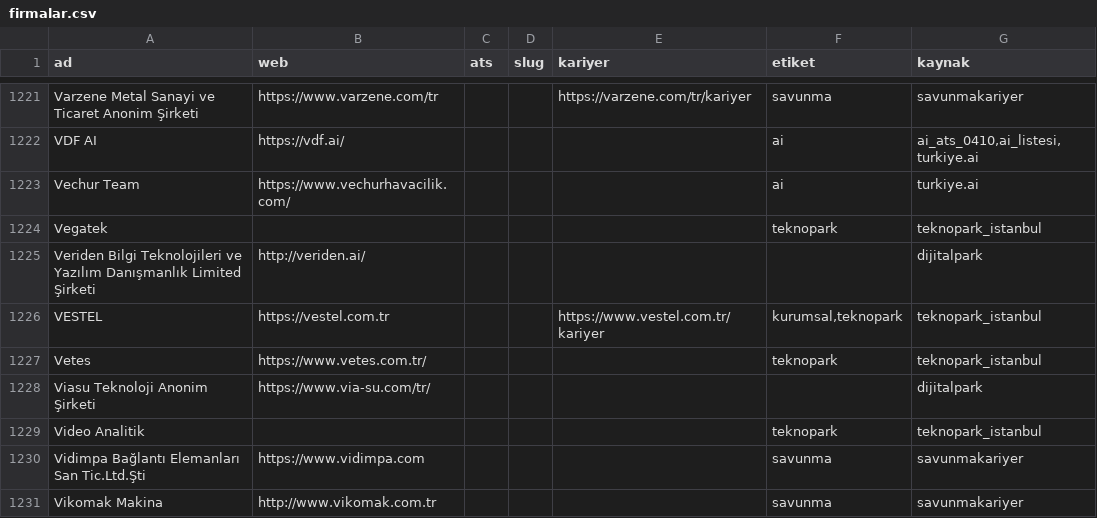
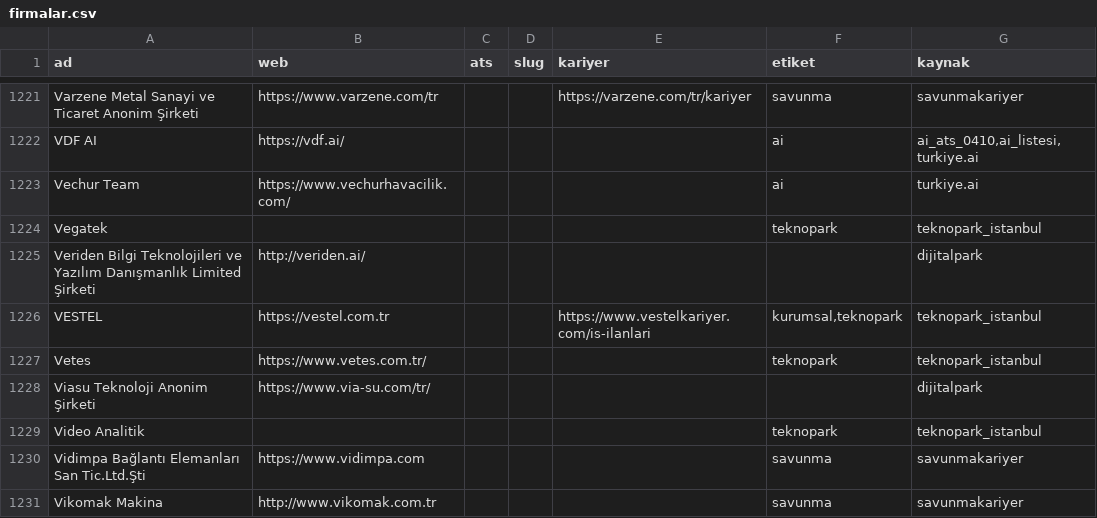
Before and after one commit to bilalerg/internreader, a CSV file: veri/firmalar.csv, drawn as a sheet; only a part is shown, gaps mark what is left out; the diff covers the shown part only.

Commit message:
Dogrulanmis kariyer kaynaklarini duzelt

```diff
--- a/veri/firmalar.csv
+++ b/veri/firmalar.csv
@@ -1225,3 +1225,3 @@ Vegatek,,,,,teknopark,teknopark_istanbul
 Veriden Bilgi Teknolojileri ve Yazılım Danışmanlık Limited Şirketi,http://veriden.ai/,,,,,dijitalpark
-VESTEL,https://vestel.com.tr,,,https://www.vestel.com.tr/kariyer,"kurumsal,teknopark",teknopark_istanbul
+VESTEL,https://vestel.com.tr,,,https://www.vestelkariyer.com/is-ilanlari,"kurumsal,teknopark",teknopark_istanbul
 Vetes,https://www.vetes.com.tr/,,,,teknopark,teknopark_istanbul
```
Also changed, not shown: 5 edited cells elsewhere in this file, 2 other files.
